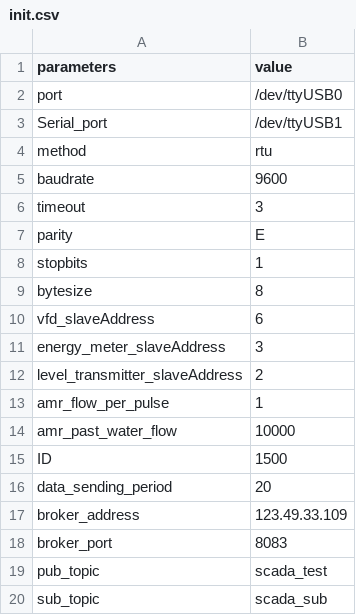
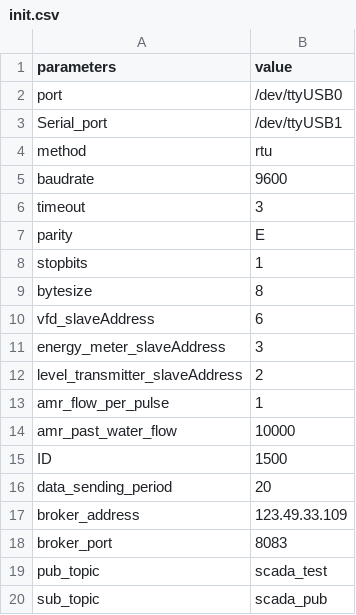
Before and after one commit to aurxine/Modbus, a CSV file: init.csv, drawn as a sheet.

Commit message:
scada_sub to scada_pub

```diff
--- a/init.csv
+++ b/init.csv
@@ -19,2 +19,2 @@ broker_port,8083
 pub_topic,scada_test
-sub_topic,scada_sub
+sub_topic,scada_pub
```
